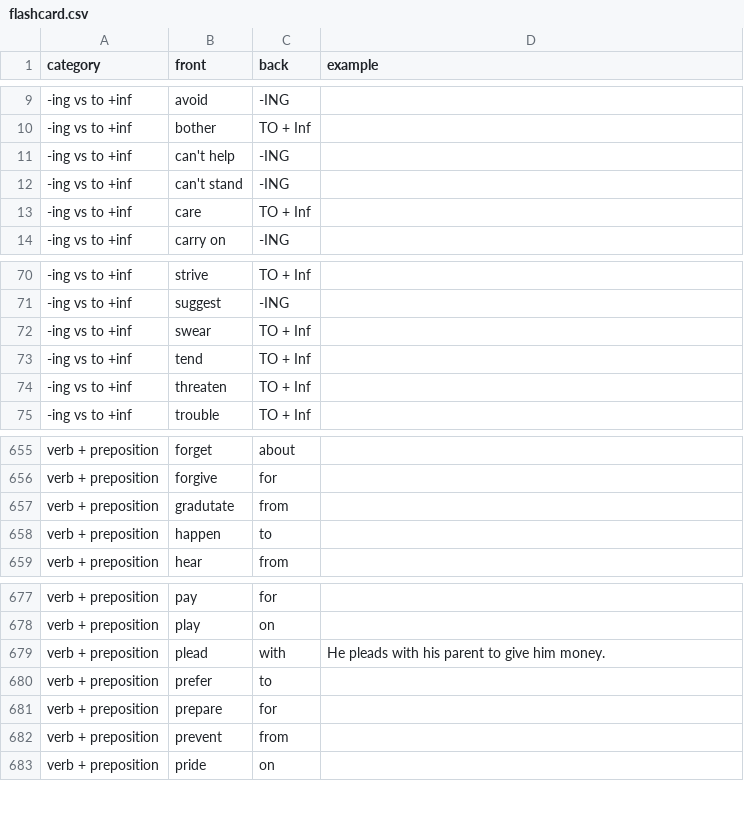
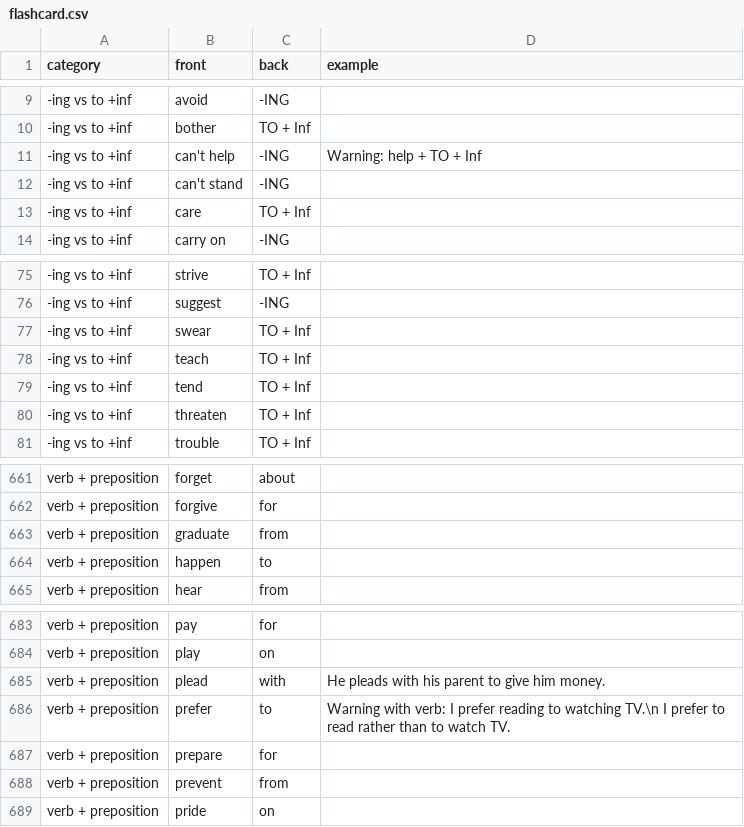
Before and after one commit to jaromilfrossard/flashcard, a CSV file: data/flashcard.csv, drawn as a sheet; only a part is shown, gaps mark what is left out; the diff covers the shown part only.

```diff
--- a/data/flashcard.csv
+++ b/data/flashcard.csv
@@ -10,3 +10,3 @@
 "-ing vs to +inf";"bother";"TO + Inf";""
-"-ing vs to +inf";"can't help";"-ING";""
+"-ing vs to +inf";"can't help";"-ING";"Warning: help + TO + Inf"
 "-ing vs to +inf";"can't stand";"-ING";""
@@ -72,2 +77,3 @@
 "-ing vs to +inf";"swear";"TO + Inf";""
+"-ing vs to +inf";"teach";"TO + Inf";""
 "-ing vs to +inf";"tend";"TO + Inf";""
@@ -656,3 +662,3 @@
 "verb + preposition";"forgive";"for";""
-"verb + preposition";"gradutate";"from";""
+"verb + preposition";"graduate";"from";""
 "verb + preposition";"happen";"to";""
@@ -679,3 +685,3 @@
 "verb + preposition";"plead";"with";"He pleads with his parent to give him money."
-"verb + preposition";"prefer";"to";""
+"verb + preposition";"prefer";"to";"Warning with verb: I prefer reading to watching TV.\n I prefer to read rather than to watch TV."
 "verb + preposition";"prepare";"for";""
```
Also changed, not shown: 5 added rows elsewhere in this file.
